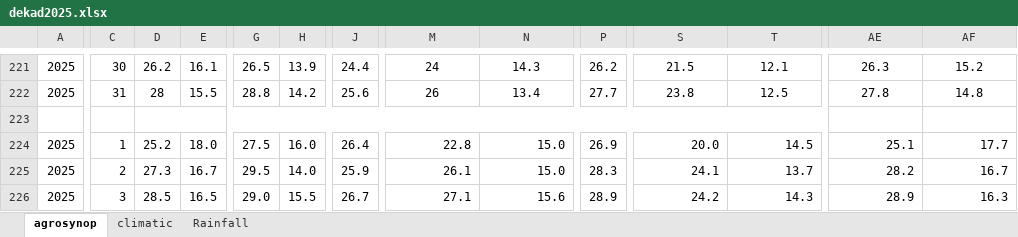
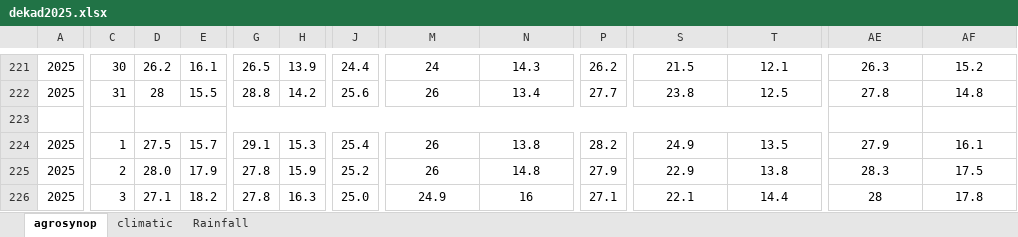
Before and after one commit to bikochris/Data-Quality-Control, an Excel workbook: Home/Data/Dekads/dekad2025.xlsx, sheet agrosynop, drawn as a sheet; only a part is shown, gaps mark what is left out; values as stored, in another font and other column widths than the file's, no borders; removed rows and columns are numbered as before the commit, all else as after; rows hold the shown columns only; the diff covers the shown part only; the diff names each change by its address in the sheet, - before the commit and + after, or states it on an @@ line.

```diff
--- a/Home/Data/Dekads/dekad2025.xlsx (sheet agrosynop)
+++ b/Home/Data/Dekads/dekad2025.xlsx (sheet agrosynop)
-row 224: 2025 | 1 | 25.2 | 18.0 | 27.5 | 16.0 | 26.4 | 22.8 | 15.0 | 26.9 | 20.0 | 14.5 | 25.1 | 17.7
-C224: 2
+C224: 1
-D224: 27.3
+D224: 27.5
-E224: 16.7
+E224: 15.7
-G224: 29.5
+G224: 29.1
-H224: 14.0
+H224: 15.3
-J224: 25.9
+J224: 25.4
-M224: 26.1
+M224: 26
-M224:N225 alignment: right
+M224:N225 alignment: center
-N224: 15.0
+N224: 13.8
-P224: 28.3
+P224: 28.2
-S224: 24.1
+S224: 24.9
-S224:T225 alignment: right
+S224:T225 alignment: center
-T224: 13.7
+T224: 13.5
-AE224: 28.2
+AE224: 27.9
-AE224:AF225 alignment: right
+AE224:AF225 alignment: center
-AF224: 16.7
+AF224: 16.1
-C225: 3
+C225: 2
-D225: 28.5
+D225: 28.0
-E225: 16.5
+E225: 17.9
-G225: 29.0
+G225: 27.8
-H225: 15.5
+H225: 15.9
-J225: 26.7
+J225: 25.2
-M225: 27.1
+M225: 26
-N225: 15.6
+N225: 14.8
-P225: 28.9
+P225: 27.9
-S225: 24.2
+S225: 22.9
-T225: 14.3
+T225: 13.8
-AE225: 28.9
+AE225: 28.3
-AF225: 16.3
+AF225: 17.5
+row 226: 2025 | 3 | 27.1 | 18.2 | 27.8 | 16.3 | 25.0 | 24.9 | 16 | 27.1 | 22.1 | 14.4 | 28 | 17.8
```
Also changed, not shown: 4 added rows, 4 removed rows, 113 edited cells and cell formats elsewhere in this sheet, sheet climatic, sheet Rainfall, 1 other file.
